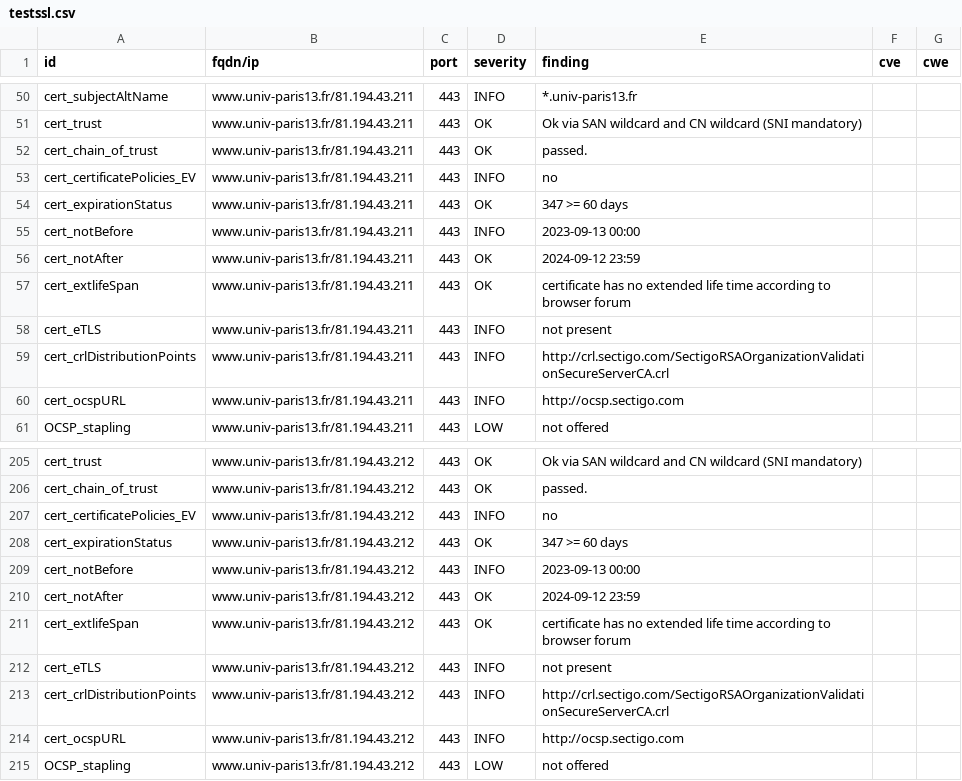
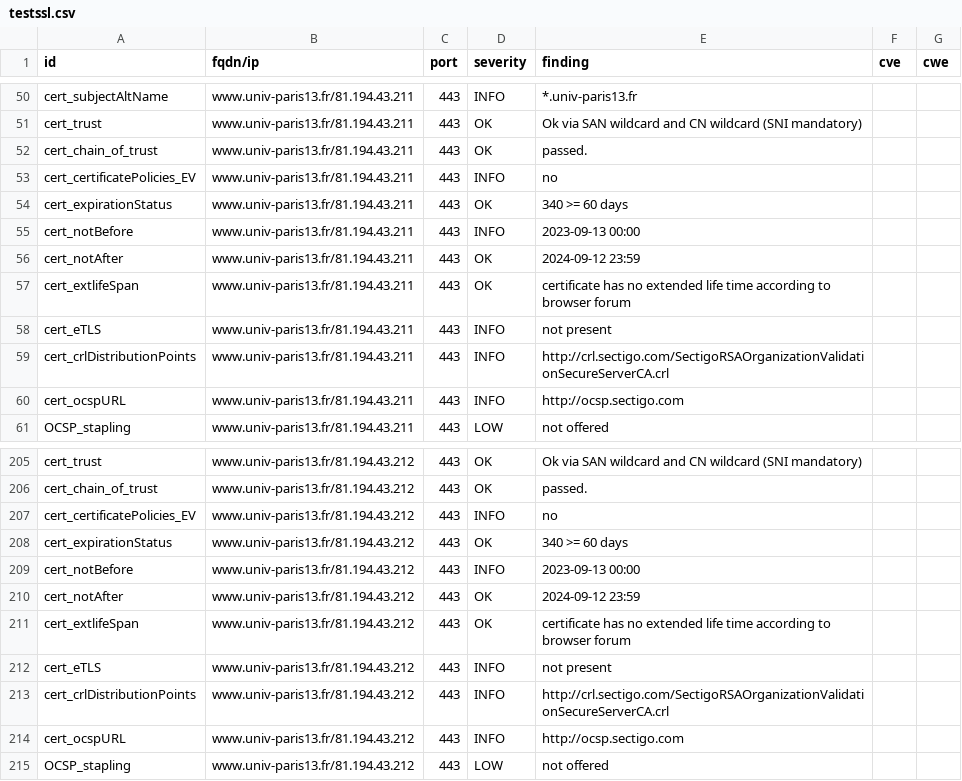
Before and after one commit to Florence-ReseauPro/DashLordReseaupro, a CSV file: results/aHR0cHM6Ly93d3cudW5pdi1wYXJpczEzLmZyL3dlbGNvbWUtZGVzay8=/testssl.csv, drawn as a sheet; only a part is shown, gaps mark what is left out.

```diff
--- a/results/aHR0cHM6Ly93d3cudW5pdi1wYXJpczEzLmZyL3dlbGNvbWUtZGVzay8=/testssl.csv
+++ b/results/aHR0cHM6Ly93d3cudW5pdi1wYXJpczEzLmZyL3dlbGNvbWUtZGVzay8=/testssl.csv
@@ -53,3 +53,3 @@
 "cert_certificatePolicies_EV","www.univ-paris13.fr/81.194.43.211","443","INFO","no","",""
-"cert_expirationStatus","www.univ-paris13.fr/81.194.43.211","443","OK","347 >= 60 days","",""
+"cert_expirationStatus","www.univ-paris13.fr/81.194.43.211","443","OK","340 >= 60 days","",""
 "cert_notBefore","www.univ-paris13.fr/81.194.43.211","443","INFO","2023-09-13 00:00","",""
@@ -207,3 +207,3 @@
 "cert_certificatePolicies_EV","www.univ-paris13.fr/81.194.43.212","443","INFO","no","",""
-"cert_expirationStatus","www.univ-paris13.fr/81.194.43.212","443","OK","347 >= 60 days","",""
+"cert_expirationStatus","www.univ-paris13.fr/81.194.43.212","443","OK","340 >= 60 days","",""
 "cert_notBefore","www.univ-paris13.fr/81.194.43.212","443","INFO","2023-09-13 00:00","",""
```
Also changed, not shown: 14 other files.
